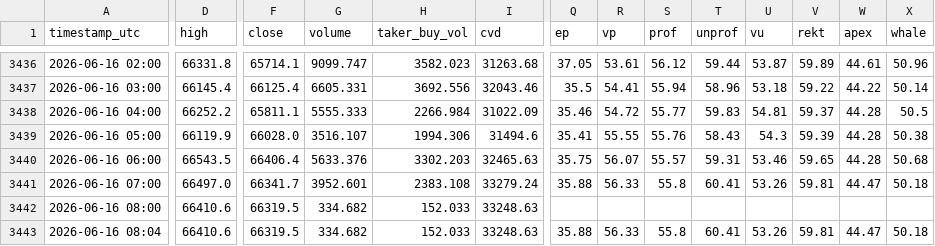
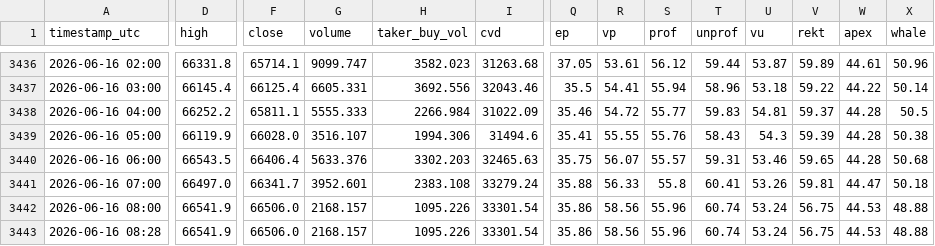
Before and after one commit to maghfurzakiy/btc-data, a CSV file: btc_merged_hourly.csv, drawn as a sheet; only a part is shown, gaps mark what is left out; removed rows and columns are numbered as before the commit, all else as after; rows hold the shown columns only; the diff covers the shown part only; the diff names each change by its address in the sheet, - before the commit and + after, or states it on an @@ line.

```diff
--- a/btc_merged_hourly.csv
+++ b/btc_merged_hourly.csv
-D3442 (high): 66410.6
+D3442 (high): 66541.9
-F3442 (close): 66319.5
+F3442 (close): 66506.0
-G3442 (volume): 334.682
+G3442 (volume): 2168.157
-H3442 (taker_buy_vol): 152.033
+H3442 (taker_buy_vol): 1095.226
-I3442 (cvd): 33248.63
+I3442 (cvd): 33301.54
-Q3442 (ep): (empty)
+Q3442 (ep): 35.86
-R3442 (vp): (empty)
+R3442 (vp): 58.56
-S3442 (prof): (empty)
+S3442 (prof): 55.96
-T3442 (unprof): (empty)
+T3442 (unprof): 60.74
-U3442 (vu): (empty)
+U3442 (vu): 53.24
-V3442 (rekt): (empty)
+V3442 (rekt): 56.75
-W3442 (apex): (empty)
+W3442 (apex): 44.53
-X3442 (whale): (empty)
+X3442 (whale): 48.88
-row 3443: 2026-06-16 08:04 | 66410.6 | 66319.5 | 334.682 | 152.033 | 33248.63 | 35.88 | 56.33 | 55.8 | 60.41 | 53.26 | 59.81 | 44.47 | 50.18
+row 3443: 2026-06-16 08:28 | 66541.9 | 66506.0 | 2168.157 | 1095.226 | 33301.54 | 35.86 | 58.56 | 55.96 | 60.74 | 53.24 | 56.75 | 44.53 | 48.88
```
Also changed, not shown: 3 edited cells elsewhere in this file, 1 other file.
